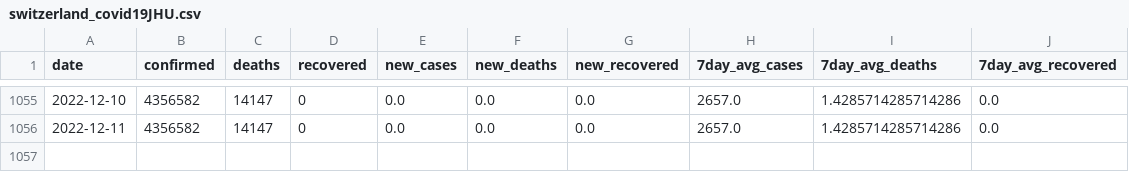
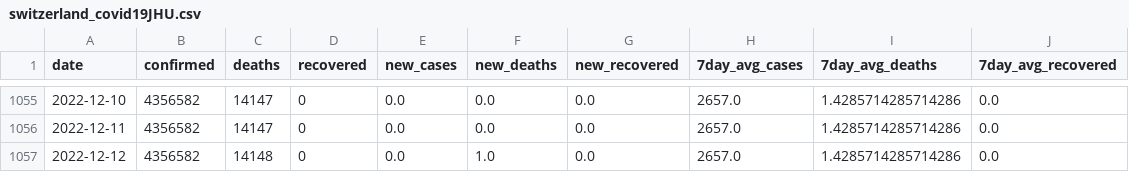
Before and after one commit to rvibek/covid19_jhu, a CSV file: switzerland_covid19JHU.csv, drawn as a sheet; only a part is shown, gaps mark what is left out; the diff names each change by its address in the sheet, - before the commit and + after, or states it on an @@ line.

Commit message:
2022-12-13 21:00:03

```diff
--- a/switzerland_covid19JHU.csv
+++ b/switzerland_covid19JHU.csv
+row 1057: 2022-12-12 | 4356582 | 14148 | 0 | 0.0 | 1.0 | 0.0 | 2657.0 | 1.4285714285714286 | 0.0
```
